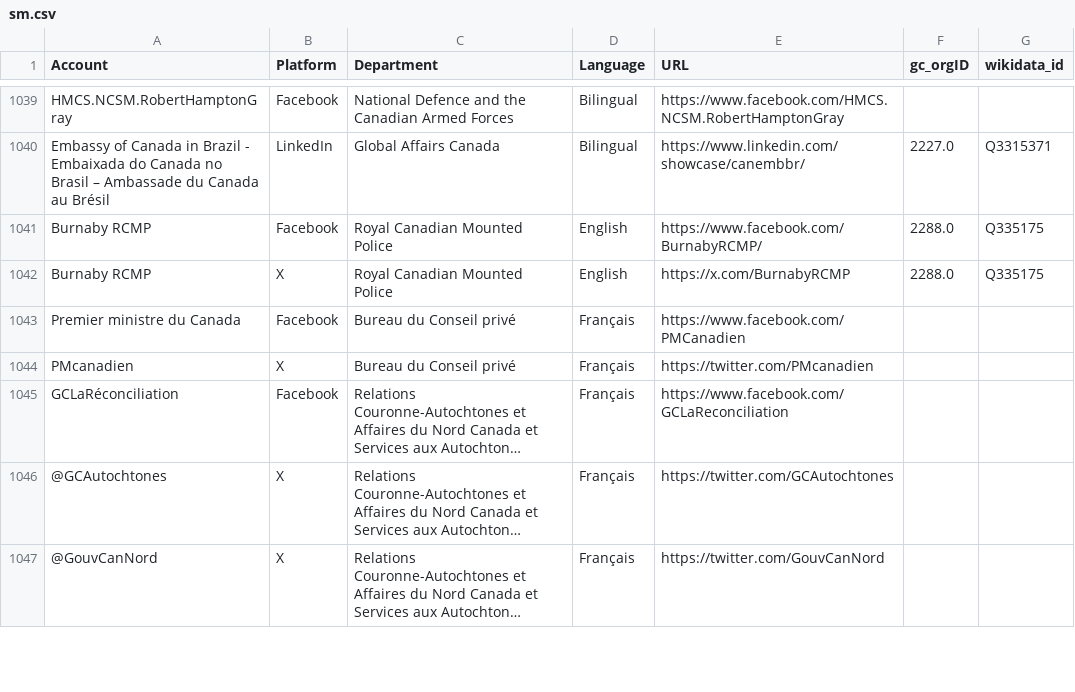
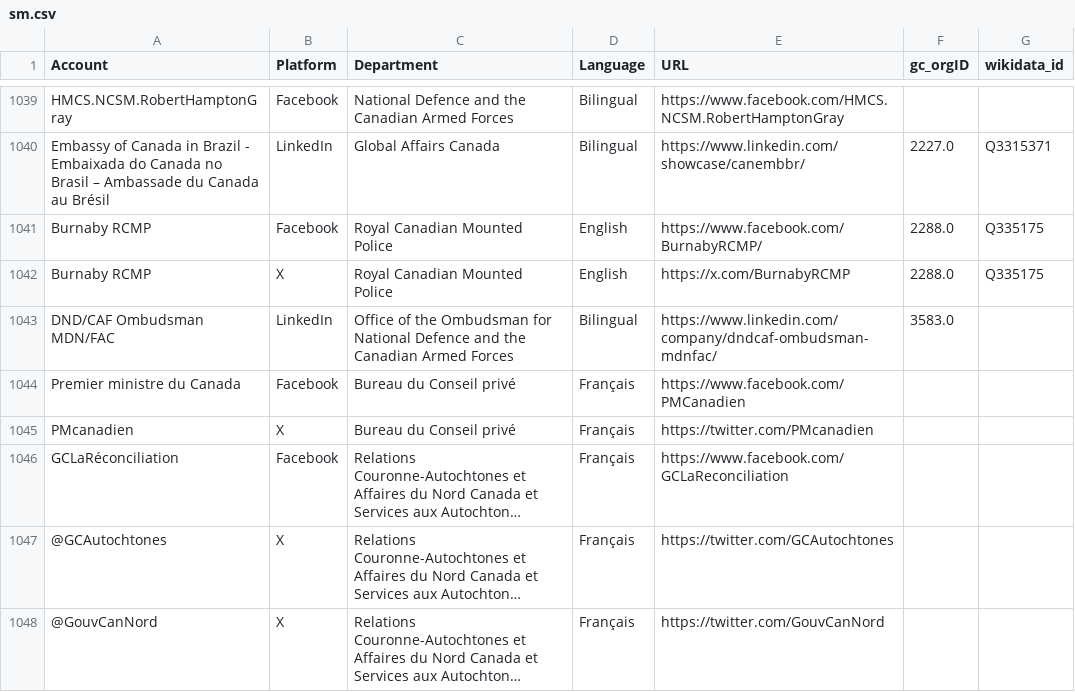
Before and after one commit to PatLittle/GC-Socials, a CSV file: sm.csv, drawn as a sheet; only a part is shown, gaps mark what is left out; long unchanged cells end in …; the diff names each change by its address in the sheet, - before the commit and + after, or states it on an @@ line.

```diff
--- a/sm.csv
+++ b/sm.csv
+row 1043: DND/CAF Ombudsman MDN/FAC | LinkedIn | Office of the Ombudsman for National Defence and the Canadian Armed Forces | Bilingual | https://www.linkedin.com/company/dndcaf-ombudsman-mdnfac/ | 3583.0
```
Also changed, not shown: platform_counts.csv.
